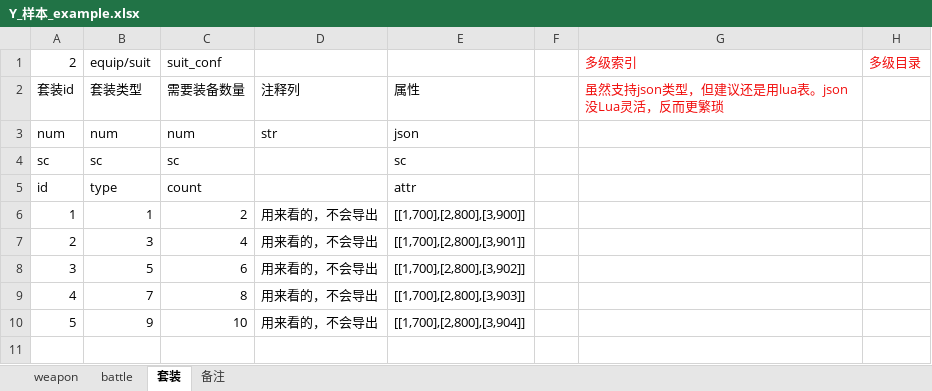
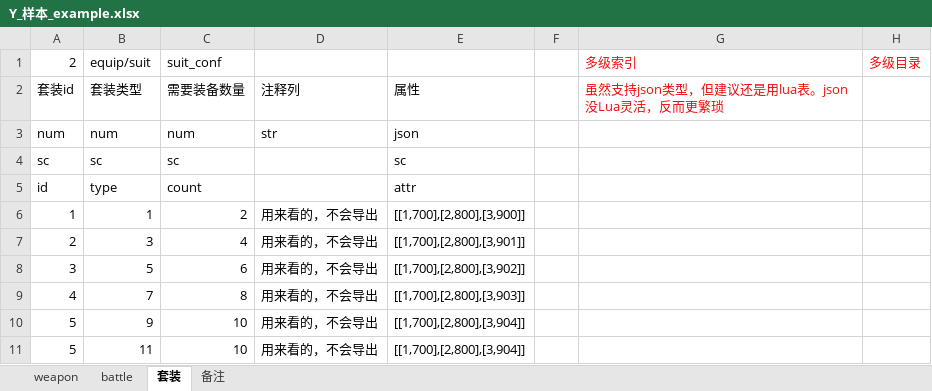
Before and after one commit to changnet/py_exceltools, an Excel workbook: Y_样本_example.xlsx, sheet 套装, drawn as a sheet; values as stored, in another font and other column widths than the file's, no borders; the diff names each change by its address in the sheet, - before the commit and + after, or states it on an @@ line.

```diff
--- a/Y_样本_example.xlsx (sheet 套装)
+++ b/Y_样本_example.xlsx (sheet 套装)
+row 11: 5 | 11 | 10 | 用来看的，不会导出 | [[1,700],[2,800],[3,904]]
```
Also changed, not shown: 9 other files.
